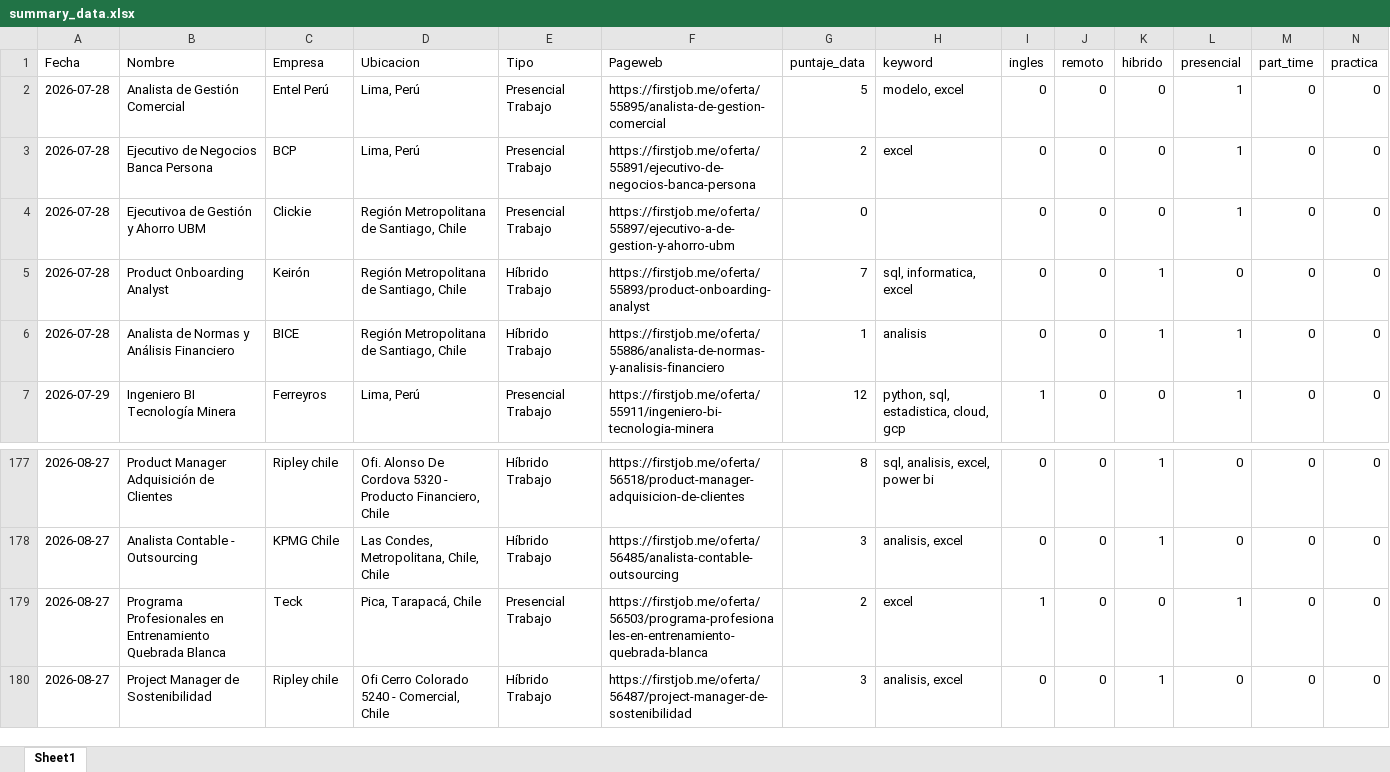
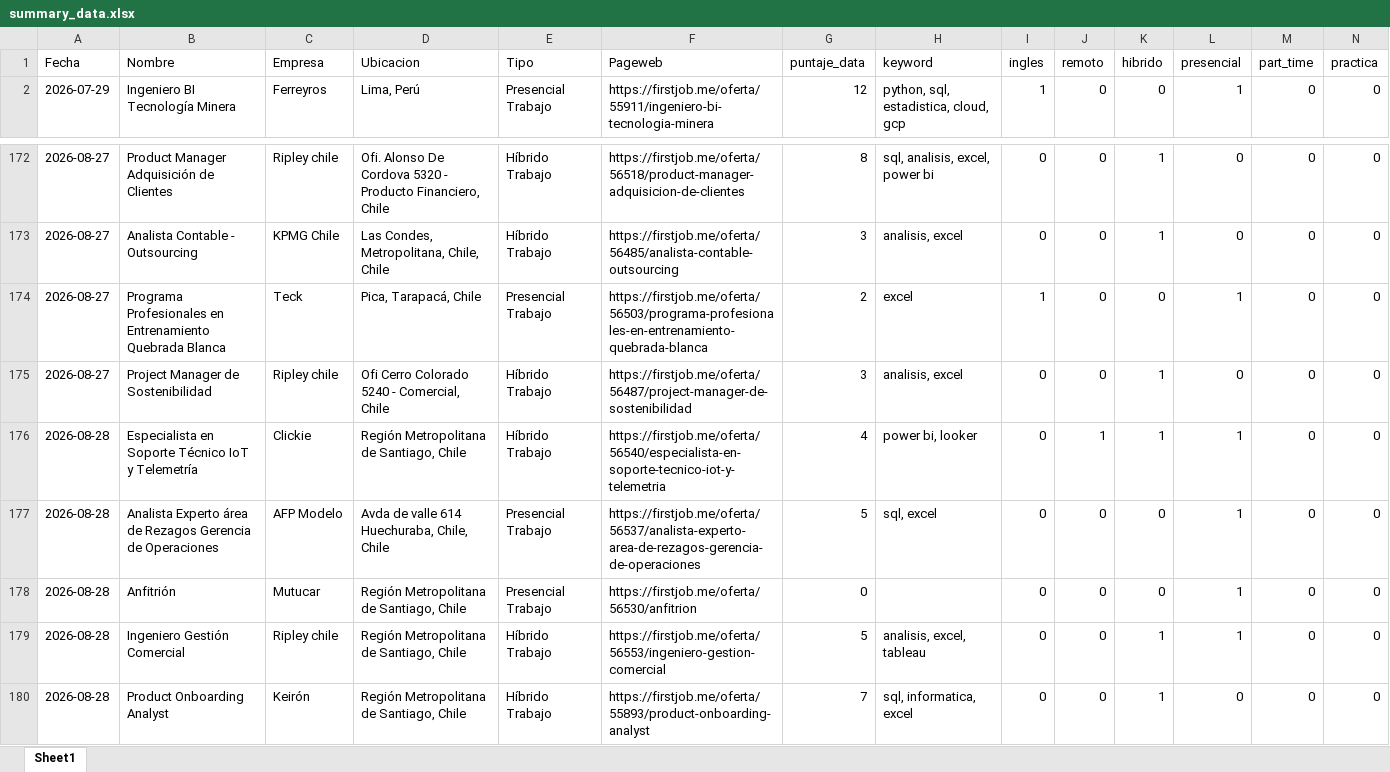
Before and after one commit to IgnOrtega/scraper-firstjob, an Excel workbook: data/first_job/summary_data.xlsx, sheet Sheet1, drawn as a sheet; only a part is shown, gaps mark what is left out; values as stored, in another font and other column widths than the file's, no borders; removed rows and columns are numbered as before the commit, all else as after; rows hold the shown columns only; the diff names each change by its address in the sheet, - before the commit and + after, or states it on an @@ line.

```diff
--- a/data/first_job/summary_data.xlsx (sheet Sheet1)
+++ b/data/first_job/summary_data.xlsx (sheet Sheet1)
-row 2: 2026-07-28 | Analista de Gestión Comercial | Entel Perú | Lima, Perú | Presencial Trabajo | https://firstjob.me/oferta/55895/analista-de-gestion-comercial | 5 | modelo, excel | 0 | 0 | 0 | 1 | 0 | 0
-row 3: 2026-07-28 | Ejecutivo de Negocios Banca Persona | BCP | Lima, Perú | Presencial Trabajo | https://firstjob.me/oferta/55891/ejecutivo-de-negocios-banca-persona | 2 | excel | 0 | 0 | 0 | 1 | 0 | 0
-row 4: 2026-07-28 | Ejecutivoa de Gestión y Ahorro UBM | Clickie | Región Metropolitana de Santiago, Chile | Presencial Trabajo | https://firstjob.me/oferta/55897/ejecutivo-a-de-gestion-y-ahorro-ubm | 0 |  | 0 | 0 | 0 | 1 | 0 | 0
-row 5: 2026-07-28 | Product Onboarding Analyst | Keirón | Región Metropolitana de Santiago, Chile | Híbrido Trabajo | https://firstjob.me/oferta/55893/product-onboarding-analyst | 7 | sql, informatica, excel | 0 | 0 | 1 | 0 | 0 | 0
-row 6: 2026-07-28 | Analista de Normas y Análisis Financiero | BICE | Región Metropolitana de Santiago, Chile | Híbrido Trabajo | https://firstjob.me/oferta/55886/analista-de-normas-y-analisis-financiero | 1 | analisis | 0 | 0 | 1 | 1 | 0 | 0
+row 176: 2026-08-28 | Especialista en Soporte Técnico IoT y Telemetría | Clickie | Región Metropolitana de Santiago, Chile | Híbrido Trabajo | https://firstjob.me/oferta/56540/especialista-en-soporte-tecnico-iot-y-telemetria | 4 | power bi, looker | 0 | 1 | 1 | 1 | 0 | 0
+row 177: 2026-08-28 | Analista Experto área de Rezagos Gerencia de Operaciones | AFP Modelo | Avda de valle 614 Huechuraba, Chile, Chile | Presencial Trabajo | https://firstjob.me/oferta/56537/analista-experto-area-de-rezagos-gerencia-de-operaciones | 5 | sql, excel | 0 | 0 | 0 | 1 | 0 | 0
+row 178: 2026-08-28 | Anfitrión | Mutucar | Región Metropolitana de Santiago, Chile | Presencial Trabajo | https://firstjob.me/oferta/56530/anfitrion | 0 |  | 0 | 0 | 0 | 1 | 0 | 0
+row 179: 2026-08-28 | Ingeniero Gestión Comercial | Ripley chile | Región Metropolitana de Santiago, Chile | Híbrido Trabajo | https://firstjob.me/oferta/56553/ingeniero-gestion-comercial | 5 | analisis, excel, tableau | 0 | 0 | 1 | 1 | 0 | 0
+row 180: 2026-08-28 | Product Onboarding Analyst | Keirón | Región Metropolitana de Santiago, Chile | Híbrido Trabajo | https://firstjob.me/oferta/55893/product-onboarding-analyst | 7 | sql, informatica, excel | 0 | 0 | 1 | 0 | 0 | 0
```
Also changed, not shown: 12 other files.
